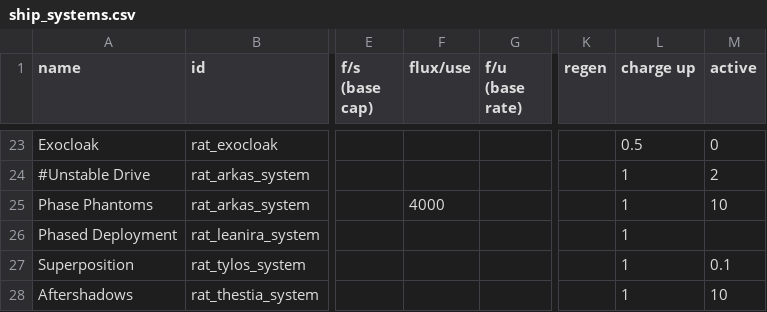
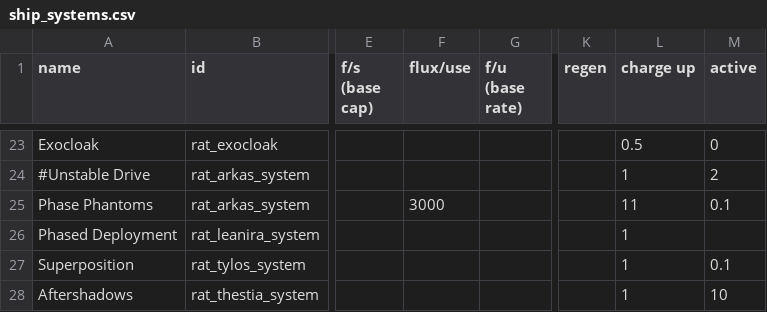
Before and after one commit to Lukas22041/Random-Assortment-of-Things, a CSV file: data/shipsystems/ship_systems.csv, drawn as a sheet; only a part is shown, gaps mark what is left out; the diff names each change by its address in the sheet, - before the commit and + after, or states it on an @@ line.

```diff
--- a/data/shipsystems/ship_systems.csv
+++ b/data/shipsystems/ship_systems.csv
-F25 (flux/use): 4000
+F25 (flux/use): 3000
-L25 (charge up): 1
+L25 (charge up): 11
-M25 (active): 10
+M25 (active): 0.1
```
Also changed, not shown: data/strings/descriptions.csv, 5 other files.
